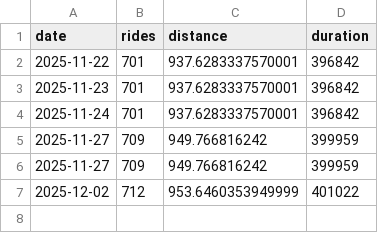
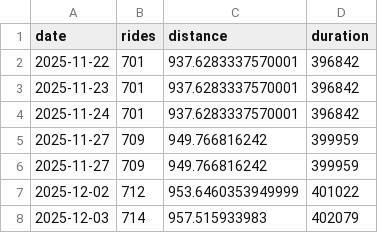
Before and after one commit to tatimblin/whois.timblin.io, a CSV file: src/bike-stats.csv, drawn as a sheet; the diff names each change by its address in the sheet, - before the commit and + after, or states it on an @@ line.

```diff
--- a/src/bike-stats.csv
+++ b/src/bike-stats.csv
+row 8: 2025-12-03 | 714 | 957.515933983 | 402079
```
